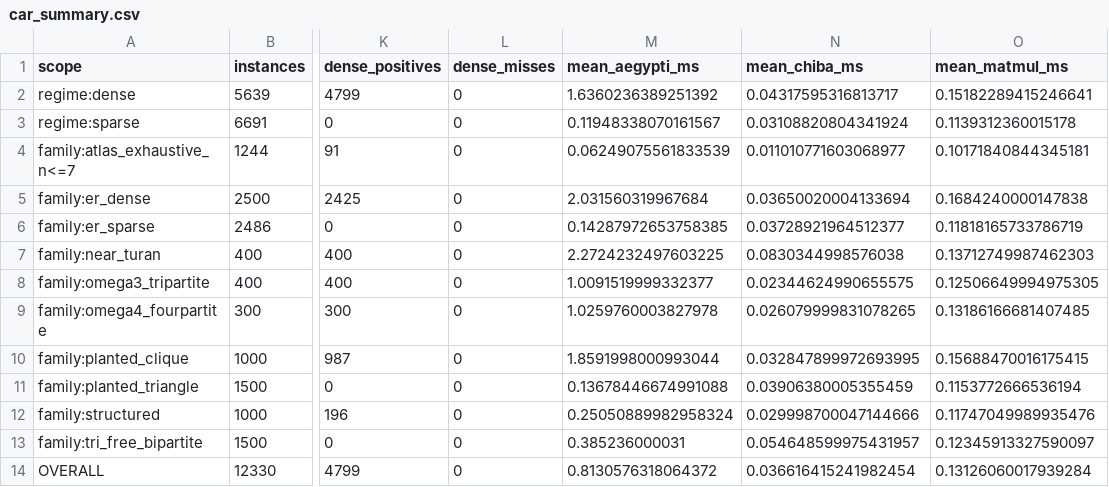
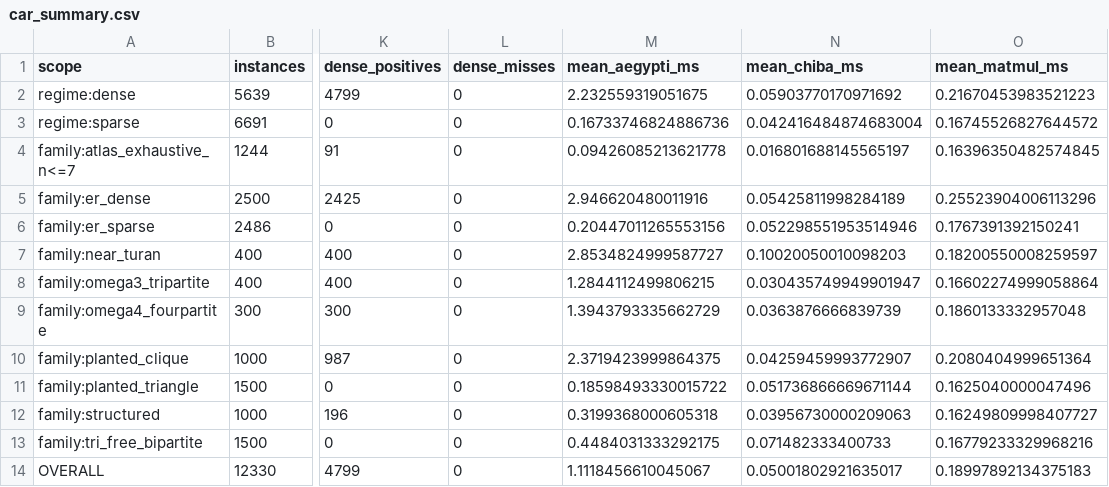
Before and after one commit to frankvegadelgado/finlay, a CSV file: car/car_summary.csv, drawn as a sheet; only a part is shown, gaps mark what is left out; the diff names each change by its address in the sheet, - before the commit and + after, or states it on an @@ line.

```diff
--- a/car/car_summary.csv
+++ b/car/car_summary.csv
-M2 (mean_aegypti_ms): 1.6360236389251392
+M2 (mean_aegypti_ms): 2.232559319051675
-N2 (mean_chiba_ms): 0.04317595316813717
+N2 (mean_chiba_ms): 0.05903770170971692
-O2 (mean_matmul_ms): 0.15182289415246641
+O2 (mean_matmul_ms): 0.21670453983521223
-M3 (mean_aegypti_ms): 0.11948338070161567
+M3 (mean_aegypti_ms): 0.16733746824886736
-N3 (mean_chiba_ms): 0.03108820804341924
+N3 (mean_chiba_ms): 0.042416484874683004
-O3 (mean_matmul_ms): 0.1139312360015178
+O3 (mean_matmul_ms): 0.16745526827644572
-M4 (mean_aegypti_ms): 0.06249075561833539
+M4 (mean_aegypti_ms): 0.09426085213621778
-N4 (mean_chiba_ms): 0.011010771603068977
+N4 (mean_chiba_ms): 0.016801688145565197
-O4 (mean_matmul_ms): 0.10171840844345181
+O4 (mean_matmul_ms): 0.16396350482574845
-M5 (mean_aegypti_ms): 2.031560319967684
+M5 (mean_aegypti_ms): 2.946620480011916
-N5 (mean_chiba_ms): 0.03650020004133694
+N5 (mean_chiba_ms): 0.05425811998284189
-O5 (mean_matmul_ms): 0.1684240000147838
+O5 (mean_matmul_ms): 0.25523904006113296
-M6 (mean_aegypti_ms): 0.14287972653758385
+M6 (mean_aegypti_ms): 0.20447011265553156
-N6 (mean_chiba_ms): 0.03728921964512377
+N6 (mean_chiba_ms): 0.052298551953514946
-O6 (mean_matmul_ms): 0.11818165733786719
+O6 (mean_matmul_ms): 0.1767391392150241
-M7 (mean_aegypti_ms): 2.2724232497603225
+M7 (mean_aegypti_ms): 2.8534824999587727
-N7 (mean_chiba_ms): 0.0830344998576038
+N7 (mean_chiba_ms): 0.10020050010098203
-O7 (mean_matmul_ms): 0.13712749987462303
+O7 (mean_matmul_ms): 0.18200550008259597
-M8 (mean_aegypti_ms): 1.0091519999332377
+M8 (mean_aegypti_ms): 1.2844112499806215
-N8 (mean_chiba_ms): 0.02344624990655575
+N8 (mean_chiba_ms): 0.030435749949901947
-O8 (mean_matmul_ms): 0.12506649994975305
+O8 (mean_matmul_ms): 0.16602274999058864
-M9 (mean_aegypti_ms): 1.0259760003827978
+M9 (mean_aegypti_ms): 1.3943793335662729
-N9 (mean_chiba_ms): 0.026079999831078265
+N9 (mean_chiba_ms): 0.0363876666839739
-O9 (mean_matmul_ms): 0.13186166681407485
+O9 (mean_matmul_ms): 0.1860133332957048
-M10 (mean_aegypti_ms): 1.8591998000993044
+M10 (mean_aegypti_ms): 2.3719423999864375
-N10 (mean_chiba_ms): 0.032847899972693995
+N10 (mean_chiba_ms): 0.04259459993772907
-O10 (mean_matmul_ms): 0.15688470016175415
+O10 (mean_matmul_ms): 0.2080404999651364
-M11 (mean_aegypti_ms): 0.13678446674991088
+M11 (mean_aegypti_ms): 0.18598493330015722
-N11 (mean_chiba_ms): 0.03906380005355459
+N11 (mean_chiba_ms): 0.051736866669671144
-O11 (mean_matmul_ms): 0.1153772666536194
+O11 (mean_matmul_ms): 0.1625040000047496
-M12 (mean_aegypti_ms): 0.25050889982958324
+M12 (mean_aegypti_ms): 0.3199368000605318
-N12 (mean_chiba_ms): 0.029998700047144666
+N12 (mean_chiba_ms): 0.03956730000209063
-O12 (mean_matmul_ms): 0.11747049989935476
+O12 (mean_matmul_ms): 0.16249809998407727
-M13 (mean_aegypti_ms): 0.385236000031
+M13 (mean_aegypti_ms): 0.4484031333292175
-N13 (mean_chiba_ms): 0.054648599975431957
+N13 (mean_chiba_ms): 0.071482333400733
-O13 (mean_matmul_ms): 0.12345913327590097
+O13 (mean_matmul_ms): 0.16779233329968216
-M14 (mean_aegypti_ms): 0.8130576318064372
+M14 (mean_aegypti_ms): 1.1118456610045067
-N14 (mean_chiba_ms): 0.036616415241982454
+N14 (mean_chiba_ms): 0.05001802921635017
-O14 (mean_matmul_ms): 0.13126060017939284
+O14 (mean_matmul_ms): 0.18997892134375183
```
Also changed, not shown: 8 other files.
